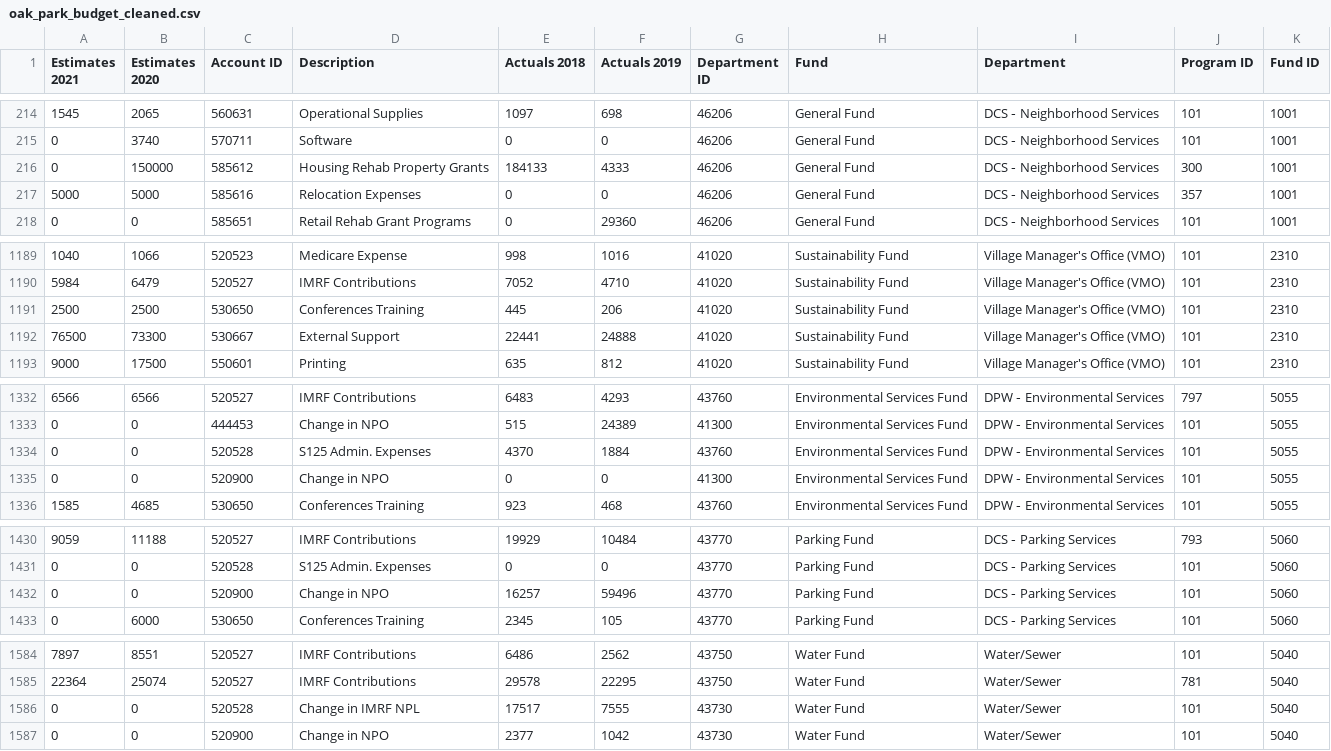
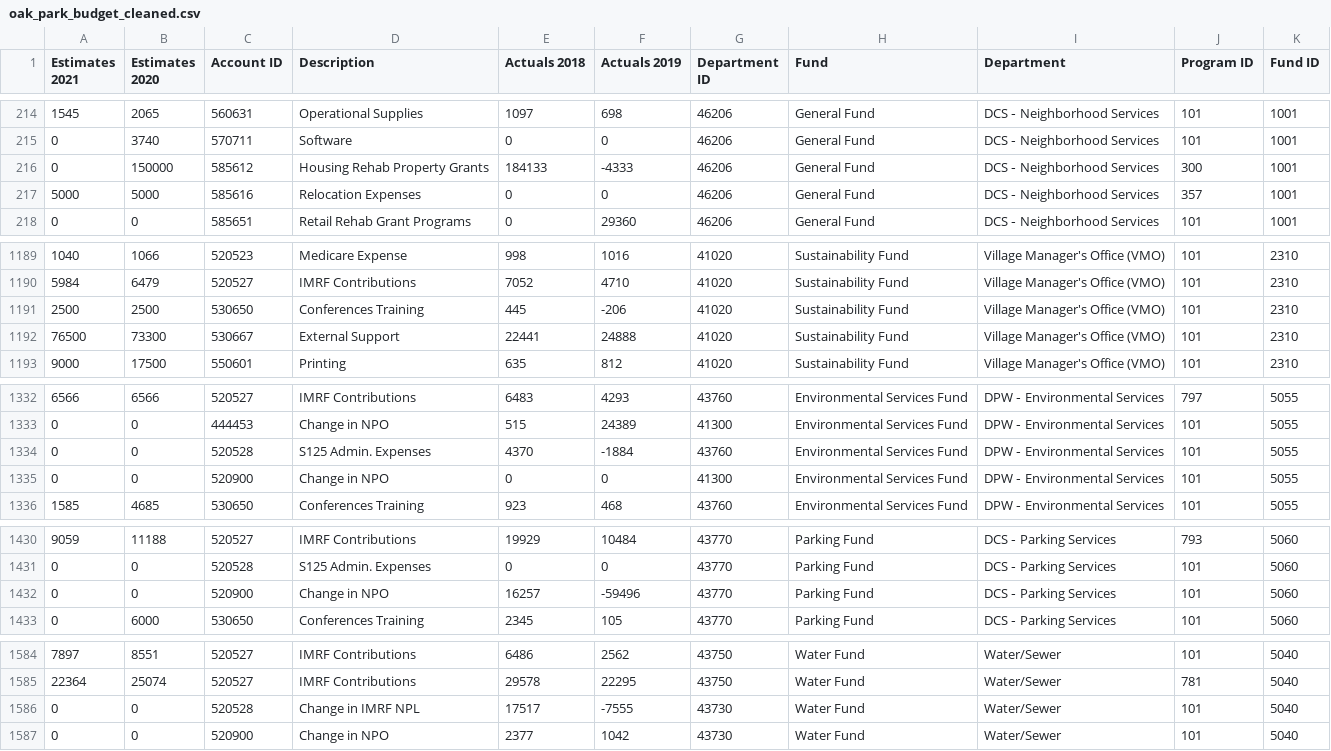
Before and after one commit to derekeder/oak-park-budget, a CSV file: data/final/oak_park_budget_cleaned.csv, drawn as a sheet; only a part is shown, gaps mark what is left out; the diff covers the shown part only.

```diff
--- a/data/final/oak_park_budget_cleaned.csv
+++ b/data/final/oak_park_budget_cleaned.csv
@@ -215,3 +215,3 @@
 "0","3740","570711","Software","0","0","46206","General Fund","DCS ‐ Neighborhood Services","101","1001"
-"0","150000","585612","Housing Rehab Property Grants","184133","4333","46206","General Fund","DCS ‐ Neighborhood Services","300","1001"
+"0","150000","585612","Housing Rehab Property Grants","184133","-4333","46206","General Fund","DCS ‐ Neighborhood Services","300","1001"
 "5000","5000","585616","Relocation Expenses","0","0","46206","General Fund","DCS ‐ Neighborhood Services","357","1001"
@@ -1190,3 +1190,3 @@
 "5984","6479","520527","IMRF Contributions","7052","4710","41020","Sustainability Fund","Village Manager's Office (VMO)","101","2310"
-"2500","2500","530650","Conferences Training","445","206","41020","Sustainability Fund","Village Manager's Office (VMO)","101","2310"
+"2500","2500","530650","Conferences Training","445","-206","41020","Sustainability Fund","Village Manager's Office (VMO)","101","2310"
 "76500","73300","530667","External Support","22441","24888","41020","Sustainability Fund","Village Manager's Office (VMO)","101","2310"
@@ -1333,3 +1333,3 @@
 "0","0","444453","Change in NPO","515","24389","41300","Environmental Services Fund","DPW ‐ Environmental Services","101","5055"
-"0","0","520528","S125 Admin. Expenses","4370","1884","43760","Environmental Services Fund","DPW ‐ Environmental Services","101","5055"
+"0","0","520528","S125 Admin. Expenses","4370","-1884","43760","Environmental Services Fund","DPW ‐ Environmental Services","101","5055"
 "0","0","520900","Change in NPO","0","0","41300","Environmental Services Fund","DPW ‐ Environmental Services","101","5055"
@@ -1431,3 +1431,3 @@
 "0","0","520528","S125 Admin. Expenses","0","0","43770","Parking Fund","DCS ‐ Parking Services","101","5060"
-"0","0","520900","Change in NPO","16257","59496","43770","Parking Fund","DCS ‐ Parking Services","101","5060"
+"0","0","520900","Change in NPO","16257","-59496","43770","Parking Fund","DCS ‐ Parking Services","101","5060"
 "0","6000","530650","Conferences Training","2345","105","43770","Parking Fund","DCS ‐ Parking Services","101","5060"
@@ -1585,3 +1585,3 @@
 "22364","25074","520527","IMRF Contributions","29578","22295","43750","Water Fund","Water/Sewer","781","5040"
-"0","0","520528","Change in IMRF NPL","17517","7555","43730","Water Fund","Water/Sewer","101","5040"
+"0","0","520528","Change in IMRF NPL","17517","-7555","43730","Water Fund","Water/Sewer","101","5040"
 "0","0","520900","Change in NPO","2377","1042","43730","Water Fund","Water/Sewer","101","5040"
```
Also changed, not shown: 42 edited cells elsewhere in this file, 1 other file.
